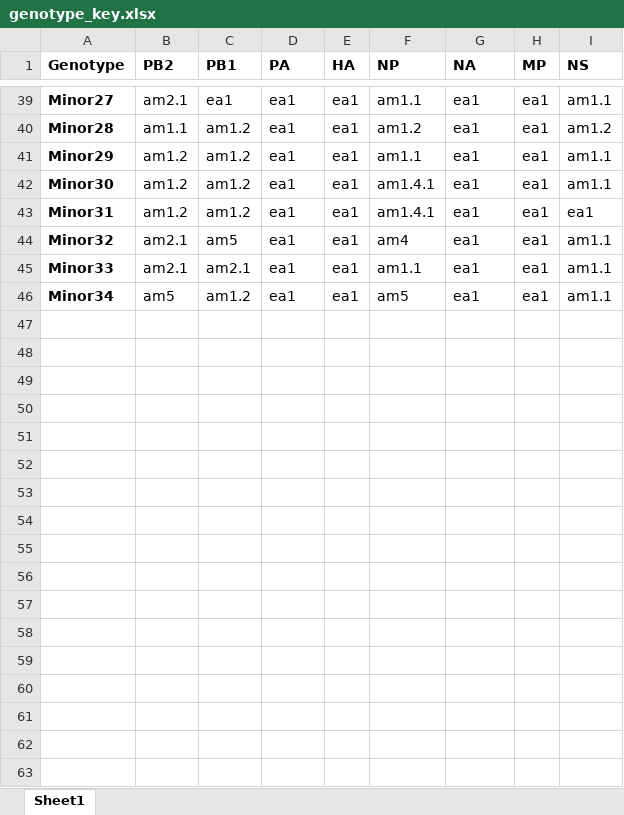
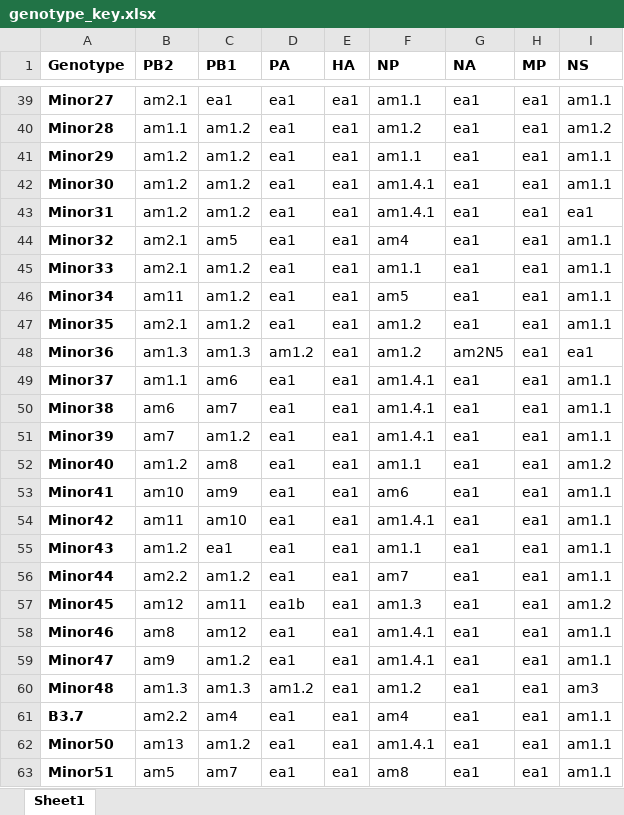
Before and after one commit to USDA-VS/GenoFLU, an Excel workbook: dependencies/genotype_key.xlsx, sheet Sheet1, drawn as a sheet; only a part is shown, gaps mark what is left out; values as stored, in another font and other column widths than the file's, no borders; the diff covers the shown part only; the diff names each change by its address in the sheet, - before the commit and + after, or states it on an @@ line.

```diff
--- a/dependencies/genotype_key.xlsx (sheet Sheet1)
+++ b/dependencies/genotype_key.xlsx (sheet Sheet1)
-C45 (PB1): am2.1
+C45 (PB1): am1.2
-B46 (PB2): am5
+B46 (PB2): am11
+row 47: Minor35 | am2.1 | am1.2 | ea1 | ea1 | am1.2 | ea1 | ea1 | am1.1
+row 48: Minor36 | am1.3 | am1.3 | am1.2 | ea1 | am1.2 | am2N5 | ea1 | ea1
+row 49: Minor37 | am1.1 | am6 | ea1 | ea1 | am1.4.1 | ea1 | ea1 | am1.1
+row 50: Minor38 | am6 | am7 | ea1 | ea1 | am1.4.1 | ea1 | ea1 | am1.1
+row 51: Minor39 | am7 | am1.2 | ea1 | ea1 | am1.4.1 | ea1 | ea1 | am1.1
+row 52: Minor40 | am1.2 | am8 | ea1 | ea1 | am1.1 | ea1 | ea1 | am1.2
+row 53: Minor41 | am10 | am9 | ea1 | ea1 | am6 | ea1 | ea1 | am1.1
+row 54: Minor42 | am11 | am10 | ea1 | ea1 | am1.4.1 | ea1 | ea1 | am1.1
+row 55: Minor43 | am1.2 | ea1 | ea1 | ea1 | am1.1 | ea1 | ea1 | am1.1
+row 56: Minor44 | am2.2 | am1.2 | ea1 | ea1 | am7 | ea1 | ea1 | am1.1
+row 57: Minor45 | am12 | am11 | ea1b | ea1 | am1.3 | ea1 | ea1 | am1.2
+row 58: Minor46 | am8 | am12 | ea1 | ea1 | am1.4.1 | ea1 | ea1 | am1.1
+row 59: Minor47 | am9 | am1.2 | ea1 | ea1 | am1.4.1 | ea1 | ea1 | am1.1
+row 60: Minor48 | am1.3 | am1.3 | am1.2 | ea1 | am1.2 | ea1 | ea1 | am3
+row 61: B3.7 | am2.2 | am4 | ea1 | ea1 | am4 | ea1 | ea1 | am1.1
+row 62: Minor50 | am13 | am1.2 | ea1 | ea1 | am1.4.1 | ea1 | ea1 | am1.1
+row 63: Minor51 | am5 | am7 | ea1 | ea1 | am8 | ea1 | ea1 | am1.1
```
Also changed, not shown: 23 added rows, 18 edited cells and cell formats elsewhere in this sheet, 36 other files.
